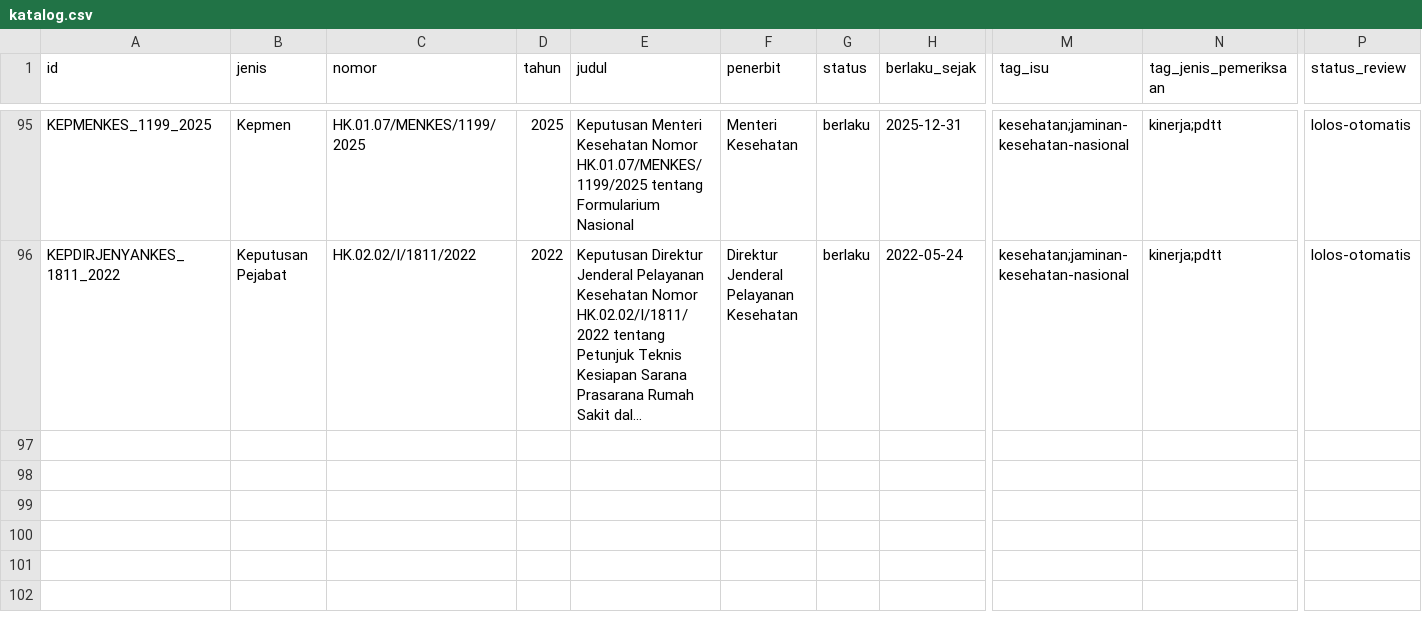
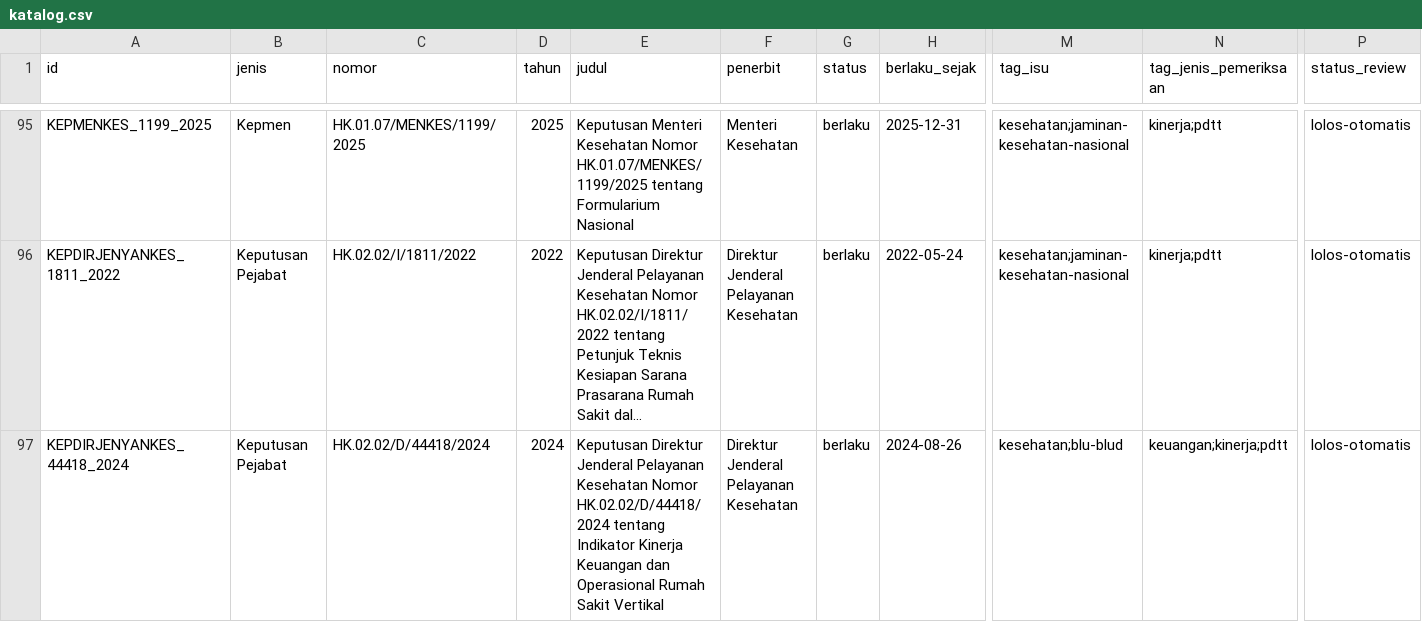
Before and after one commit to primaditra/korpus-pusat, a CSV file: katalog.csv, drawn as a sheet; only a part is shown, gaps mark what is left out; long unchanged cells end in …; rows hold the shown columns only; the diff names each change by its address in the sheet, - before the commit and + after, or states it on an @@ line.

```diff
--- a/katalog.csv
+++ b/katalog.csv
+row 97: KEPDIRJENYANKES_44418_2024 | Keputusan Pejabat | HK.02.02/D/44418/2024 | 2024 | Keputusan Direktur Jenderal Pelayanan Kesehatan Nomor HK.02.02/D/44418/2024 tentang Indikator Kinerja Keuangan dan Operasional Rumah Sakit Vertikal | Direktur Jenderal Pelayanan Kesehatan | berlaku | 2024-08-26 | kesehatan;blu-blud | keuangan;kinerja;pdtt | lolos-otomatis
```
Also changed, not shown: 1 other file.
